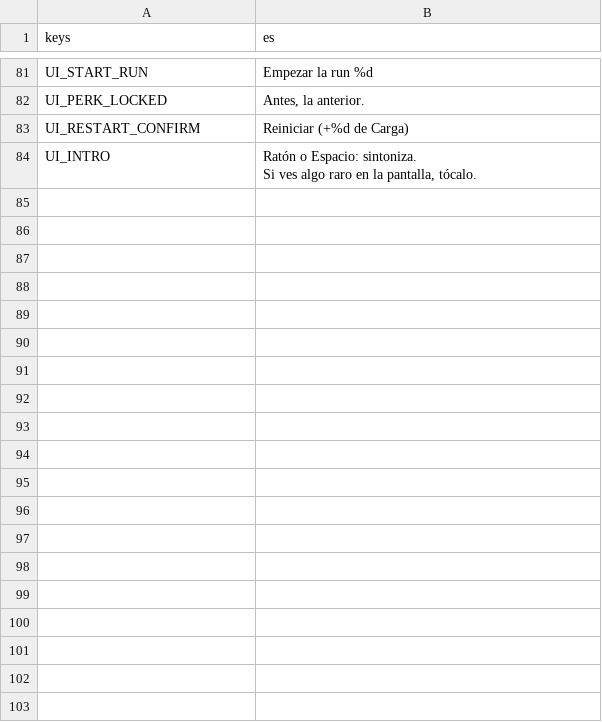
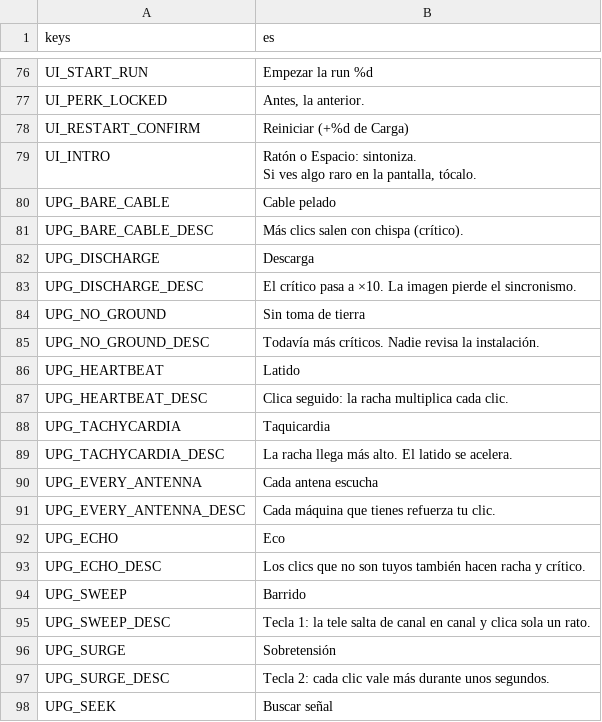
Before and after one commit to CarlosCG-code/The-Living-Room, a CSV file: locale/strings.csv, drawn as a sheet; only a part is shown, gaps mark what is left out; the diff covers the shown part only; the diff names each change by its address in the sheet, - before the commit and + after, or states it on an @@ line.

```diff
--- a/locale/strings.csv
+++ b/locale/strings.csv
+row 80: UPG_BARE_CABLE | Cable pelado
+row 81: UPG_BARE_CABLE_DESC | Más clics salen con chispa (crítico).
+row 82: UPG_DISCHARGE | Descarga
+row 83: UPG_DISCHARGE_DESC | El crítico pasa a ×10. La imagen pierde el sincronismo.
+row 84: UPG_NO_GROUND | Sin toma de tierra
+row 85: UPG_NO_GROUND_DESC | Todavía más críticos. Nadie revisa la instalación.
+row 86: UPG_HEARTBEAT | Latido
+row 87: UPG_HEARTBEAT_DESC | Clica seguido: la racha multiplica cada clic.
+row 88: UPG_TACHYCARDIA | Taquicardia
+row 89: UPG_TACHYCARDIA_DESC | La racha llega más alto. El latido se acelera.
+row 90: UPG_EVERY_ANTENNA | Cada antena escucha
+row 91: UPG_EVERY_ANTENNA_DESC | Cada máquina que tienes refuerza tu clic.
+row 92: UPG_ECHO | Eco
+row 93: UPG_ECHO_DESC | Los clics que no son tuyos también hacen racha y crítico.
+row 94: UPG_SWEEP | Barrido
+row 95: UPG_SWEEP_DESC | Tecla 1: la tele salta de canal en canal y clica sola un rato.
+row 96: UPG_SURGE | Sobretensión
+row 97: UPG_SURGE_DESC | Tecla 2: cada clic vale más durante unos segundos.
+row 98: UPG_SEEK | Buscar señal
```
Also changed, not shown: 39 added rows, 5 removed rows and 8 edited cells elsewhere in this file, 45 other files.
